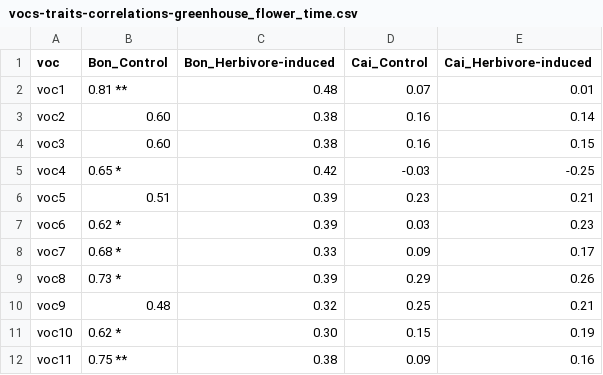
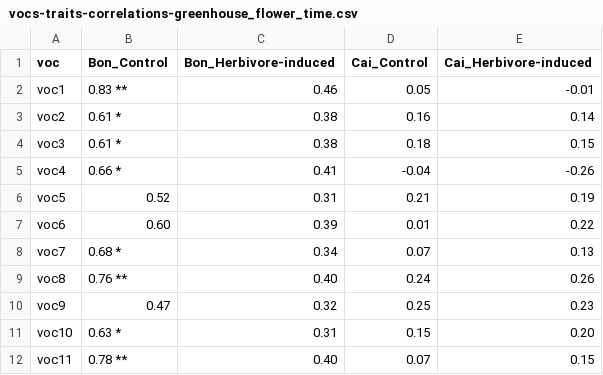
Before and after one commit to Granjel/CoVOCom, a CSV file: tables/traits-correlations/vocs-traits-correlations-greenhouse_flower_time.csv, drawn as a sheet; only a part is shown; the diff covers the shown part only.

Commit message:
Update VOC-trait correlation tables and add flower_time2 summary file

```diff
--- a/tables/traits-correlations/vocs-traits-correlations-greenhouse_flower_time.csv
+++ b/tables/traits-correlations/vocs-traits-correlations-greenhouse_flower_time.csv
@@ -1,12 +1,12 @@
 "voc","Bon_Control","Bon_Herbivore-induced","Cai_Control","Cai_Herbivore-induced"
-"voc1","0.81 **","0.48 ","0.07 ","0.01 "
-"voc2","0.60 ","0.38 ","0.16 ","0.14 "
-"voc3","0.60 ","0.38 ","0.16 ","0.15 "
-"voc4","0.65 *","0.42 ","-0.03 ","-0.25 "
-"voc5","0.51 ","0.39 ","0.23 ","0.21 "
-"voc6","0.62 *","0.39 ","0.03 ","0.23 "
-"voc7","0.68 *","0.33 ","0.09 ","0.17 "
-"voc8","0.73 *","0.39 ","0.29 ","0.26 "
-"voc9","0.48 ","0.32 ","0.25 ","0.21 "
-"voc10","0.62 *","0.30 ","0.15 ","0.19 "
-"voc11","0.75 **","0.38 ","0.09 ","0.16 "
+"voc1","0.83 **","0.46 ","0.05 ","-0.01 "
+"voc2","0.61 *","0.38 ","0.16 ","0.14 "
+"voc3","0.61 *","0.38 ","0.18 ","0.15 "
+"voc4","0.66 *","0.41 ","-0.04 ","-0.26 "
+"voc5","0.52 ","0.31 ","0.21 ","0.19 "
+"voc6","0.60 ","0.39 ","0.01 ","0.22 "
+"voc7","0.68 *","0.34 ","0.07 ","0.13 "
+"voc8","0.76 **","0.40 ","0.24 ","0.26 "
+"voc9","0.47 ","0.32 ","0.25 ","0.23 "
+"voc10","0.63 *","0.31 ","0.15 ","0.20 "
+"voc11","0.78 **","0.40 ","0.07 ","0.15 "
```
Also changed, not shown: 22 edited cells elsewhere in this file, tables/traits-correlations/vocs-traits-correlations-fitness.csv, tables/traits-correlations/vocs-traits-correlations-fruits1.csv, 17 other files.
